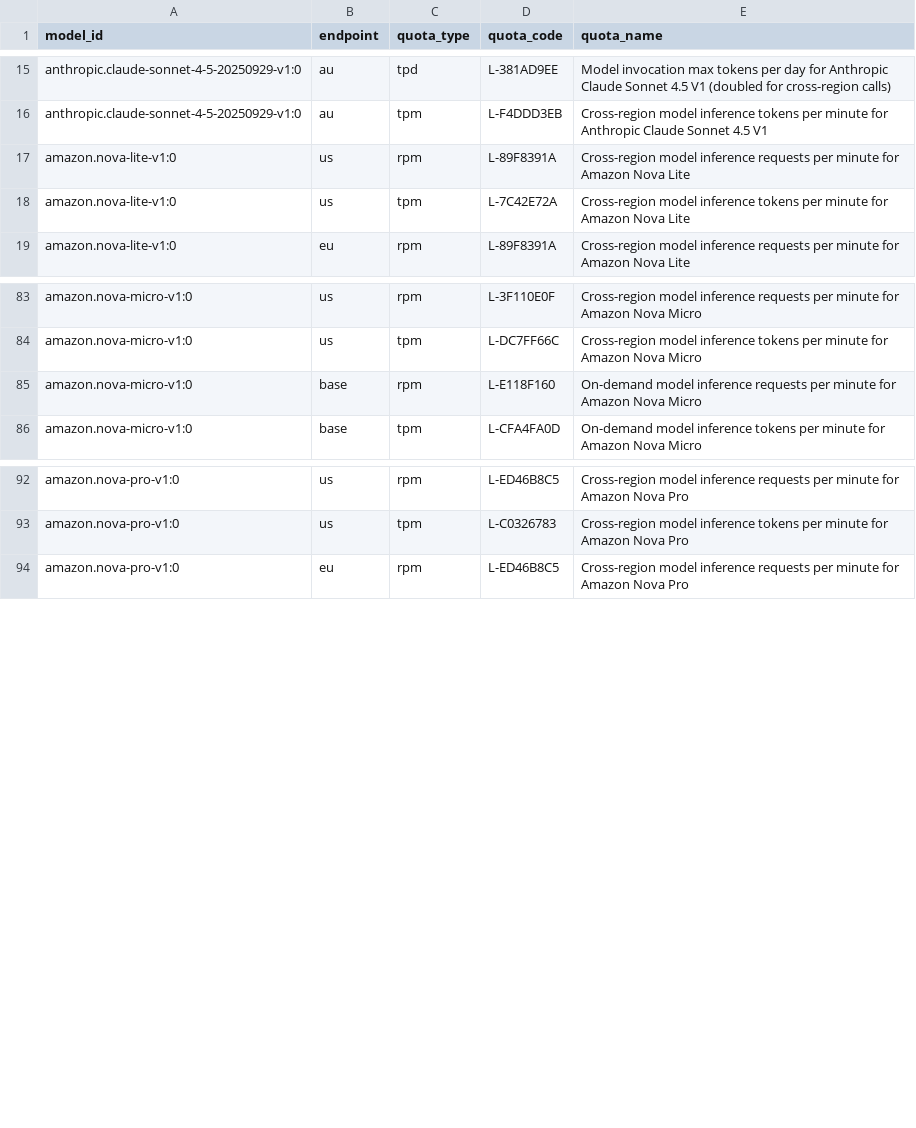
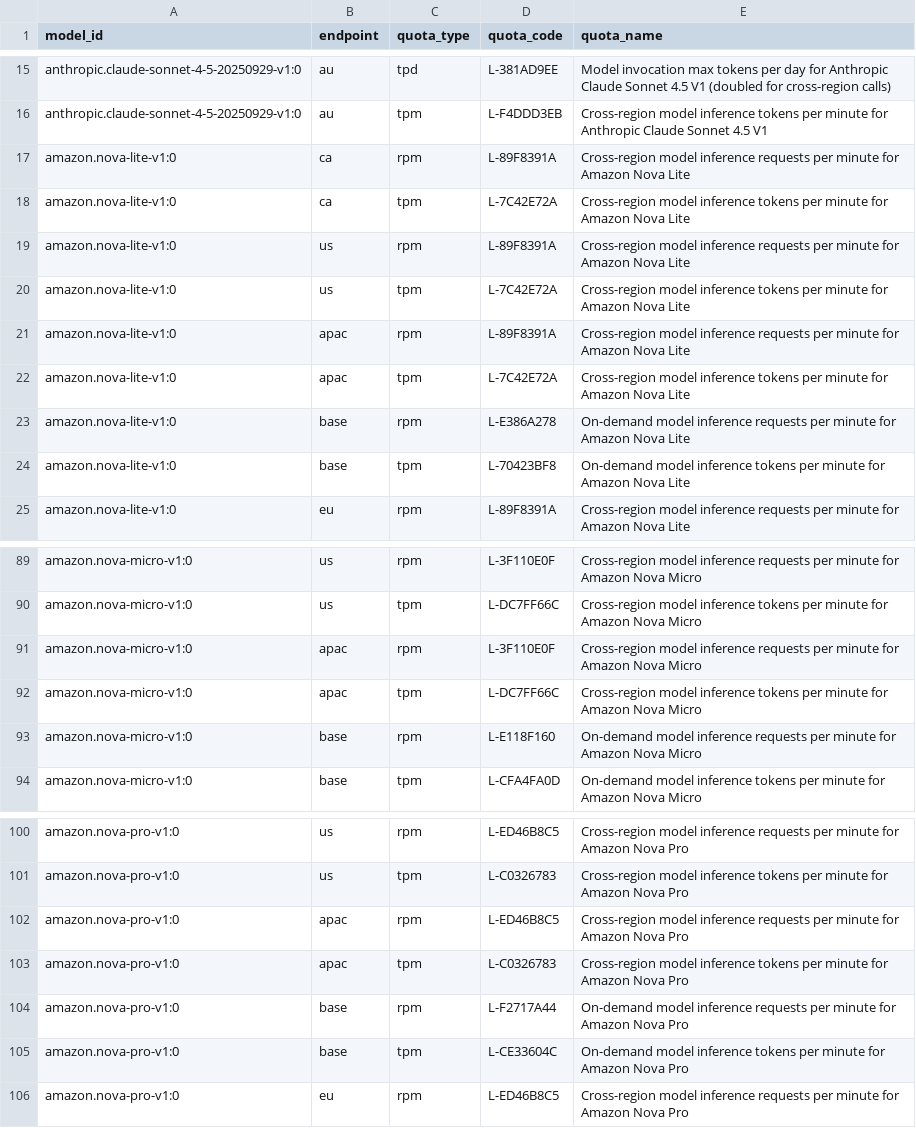
Before and after one commit to aws-samples/sample-analyze-bedrock-usage-and-quotas, a CSV file: metadata/quota-index.csv, drawn as a sheet; only a part is shown, gaps mark what is left out.

```diff
--- a/metadata/quota-index.csv
+++ b/metadata/quota-index.csv
@@ -16,4 +16,10 @@ anthropic.claude-sonnet-4-5-20250929-v1:0,au,tpd,L-381AD9EE,Model invocation max
 anthropic.claude-sonnet-4-5-20250929-v1:0,au,tpm,L-F4DDD3EB,Cross-region model inference tokens per minute for Anthropic Claude Sonnet 4.5 V1
+amazon.nova-lite-v1:0,ca,rpm,L-89F8391A,Cross-region model inference requests per minute for Amazon Nova Lite
+amazon.nova-lite-v1:0,ca,tpm,L-7C42E72A,Cross-region model inference tokens per minute for Amazon Nova Lite
 amazon.nova-lite-v1:0,us,rpm,L-89F8391A,Cross-region model inference requests per minute for Amazon Nova Lite
 amazon.nova-lite-v1:0,us,tpm,L-7C42E72A,Cross-region model inference tokens per minute for Amazon Nova Lite
+amazon.nova-lite-v1:0,apac,rpm,L-89F8391A,Cross-region model inference requests per minute for Amazon Nova Lite
+amazon.nova-lite-v1:0,apac,tpm,L-7C42E72A,Cross-region model inference tokens per minute for Amazon Nova Lite
+amazon.nova-lite-v1:0,base,rpm,L-E386A278,On-demand model inference requests per minute for Amazon Nova Lite
+amazon.nova-lite-v1:0,base,tpm,L-70423BF8,On-demand model inference tokens per minute for Amazon Nova Lite
 amazon.nova-lite-v1:0,eu,rpm,L-89F8391A,Cross-region model inference requests per minute for Amazon Nova Lite
@@ -84,2 +90,4 @@ amazon.nova-micro-v1:0,us,rpm,L-3F110E0F,Cross-region model inference requests p
 amazon.nova-micro-v1:0,us,tpm,L-DC7FF66C,Cross-region model inference tokens per minute for Amazon Nova Micro
+amazon.nova-micro-v1:0,apac,rpm,L-3F110E0F,Cross-region model inference requests per minute for Amazon Nova Micro
+amazon.nova-micro-v1:0,apac,tpm,L-DC7FF66C,Cross-region model inference tokens per minute for Amazon Nova Micro
 amazon.nova-micro-v1:0,base,rpm,L-E118F160,On-demand model inference requests per minute for Amazon Nova Micro
@@ -93,2 +101,6 @@ amazon.nova-pro-v1:0,us,rpm,L-ED46B8C5,Cross-region model inference requests per
 amazon.nova-pro-v1:0,us,tpm,L-C0326783,Cross-region model inference tokens per minute for Amazon Nova Pro
+amazon.nova-pro-v1:0,apac,rpm,L-ED46B8C5,Cross-region model inference requests per minute for Amazon Nova Pro
+amazon.nova-pro-v1:0,apac,tpm,L-C0326783,Cross-region model inference tokens per minute for Amazon Nova Pro
+amazon.nova-pro-v1:0,base,rpm,L-F2717A44,On-demand model inference requests per minute for Amazon Nova Pro
+amazon.nova-pro-v1:0,base,tpm,L-CE33604C,On-demand model inference tokens per minute for Amazon Nova Pro
 amazon.nova-pro-v1:0,eu,rpm,L-ED46B8C5,Cross-region model inference requests per minute for Amazon Nova Pro
```
Also changed, not shown: 35 other files.
